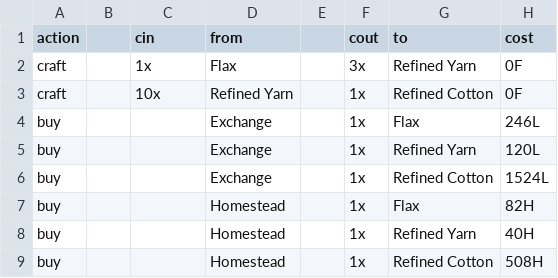
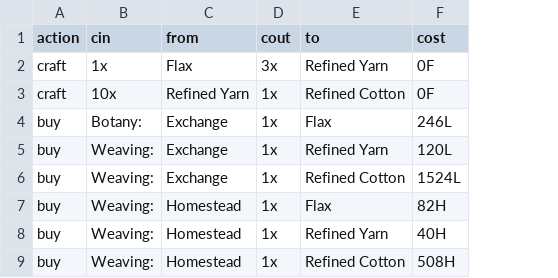
Before and after one commit to asgharkapk/star-resonance-crafting-database, a CSV file: data/cotton.csv, drawn as a sheet; removed rows and columns are numbered as before the commit, all else as after; the diff names each change by its address in the sheet, - before the commit and + after, or states it on an @@ line.

Commit message:
Update cotton.csv

```diff
--- a/data/cotton.csv
+++ b/data/cotton.csv
-column B, empty
-column E, empty
-B4 (cin): (empty)
+B4 (cin): Botany:
-B5:B9 (cin): (empty)
+B5:B9 (cin): Weaving:
```
